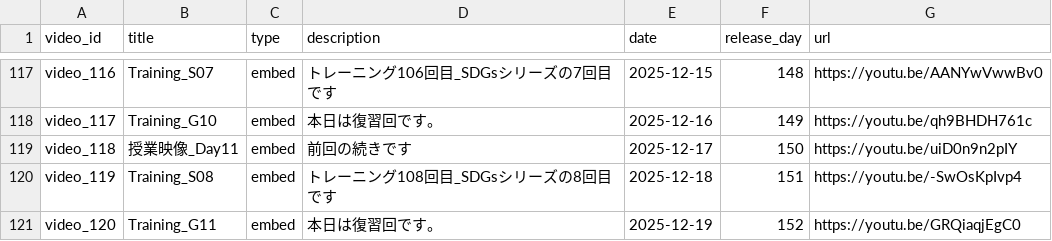
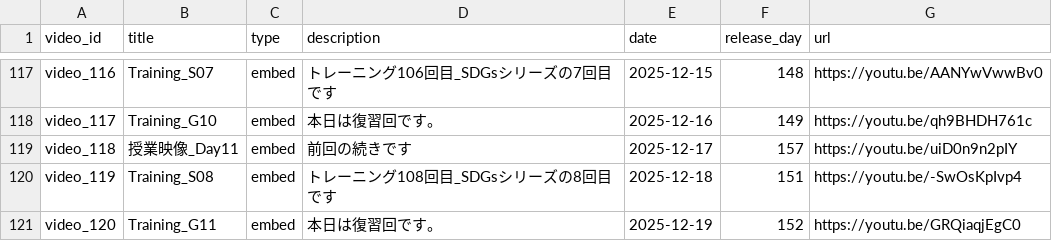
Before and after one commit to boost-ogawa/english-booster, a CSV file: videos.csv, drawn as a sheet; only a part is shown, gaps mark what is left out.

Commit message:
Auto-update videos.csv

```diff
--- a/videos.csv
+++ b/videos.csv
@@ -118,3 +118,3 @@ video_116,Training_S07,embed,トレーニング106回目_SDGsシリーズの7回
 video_117,Training_G10,embed,本日は復習回です。,2025-12-16,149,https://youtu.be/qh9BHDH761c
-video_118,授業映像_Day11,embed,前回の続きです,2025-12-17,150,https://youtu.be/uiD0n9n2pIY
+video_118,授業映像_Day11,embed,前回の続きです,2025-12-17,157,https://youtu.be/uiD0n9n2pIY
 video_119,Training_S08,embed,トレーニング108回目_SDGsシリーズの8回目です,2025-12-18,151,https://youtu.be/-SwOsKpIvp4
```
